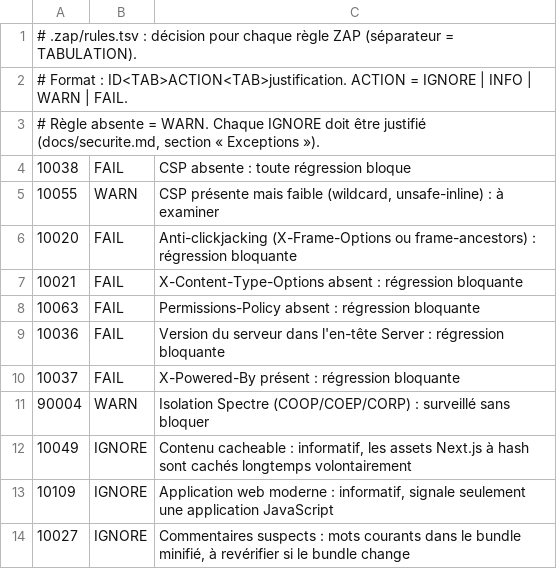
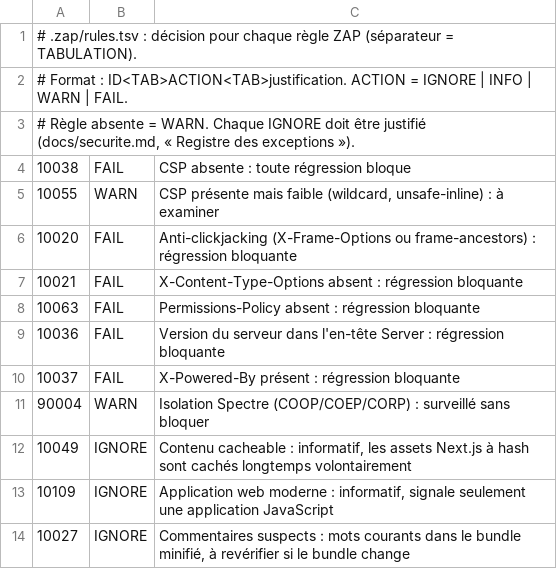
Before and after one commit to Jeeiib/socle-web, a TSV file: briques/dast-zap/.zap/rules.tsv, drawn as a sheet.

Commit message:
fix(briques): ansible avec sudo, fiches alignées, concurrency d'intégration, SBOM joint à la création de la release

```diff
--- a/briques/dast-zap/.zap/rules.tsv
+++ b/briques/dast-zap/.zap/rules.tsv
@@ -2,3 +2,3 @@
 # Format : ID<TAB>ACTION<TAB>justification. ACTION = IGNORE | INFO | WARN | FAIL.
-# Règle absente = WARN. Chaque IGNORE doit être justifié (docs/securite.md, section « Exceptions »).
+# Règle absente = WARN. Chaque IGNORE doit être justifié (docs/securite.md, « Registre des exceptions »).
 10038	FAIL	CSP absente : toute régression bloque
```
Also changed, not shown: 10 other files.
